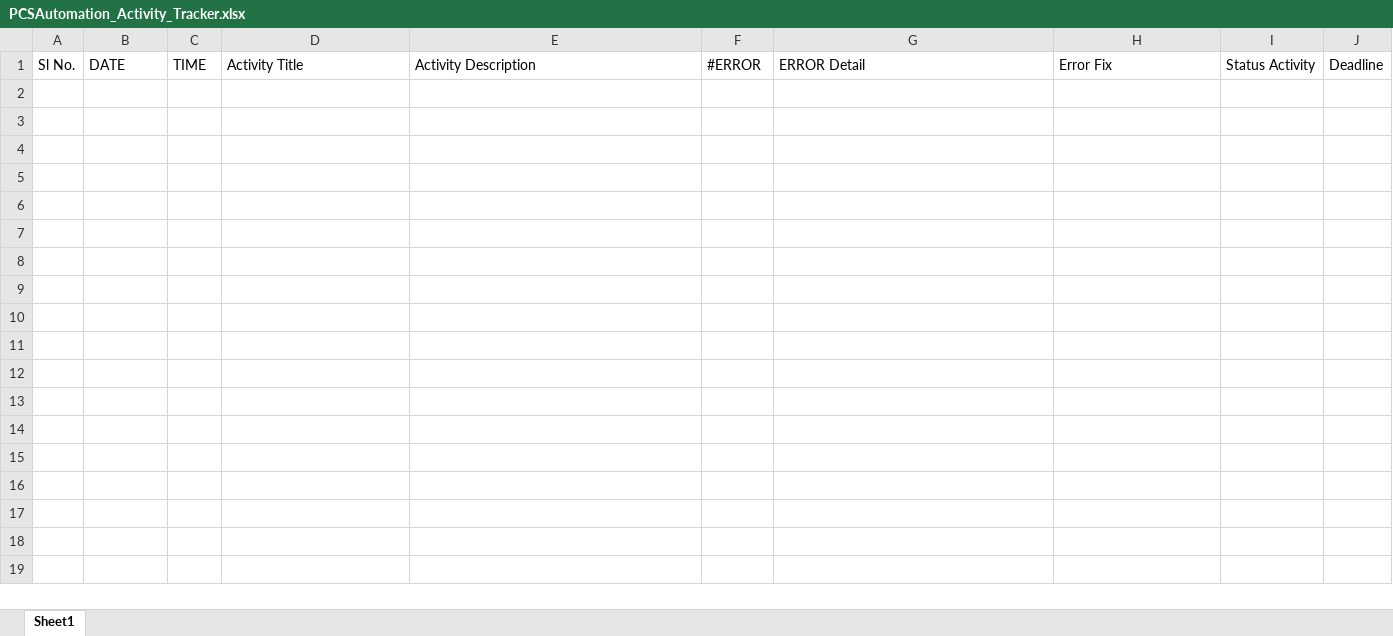
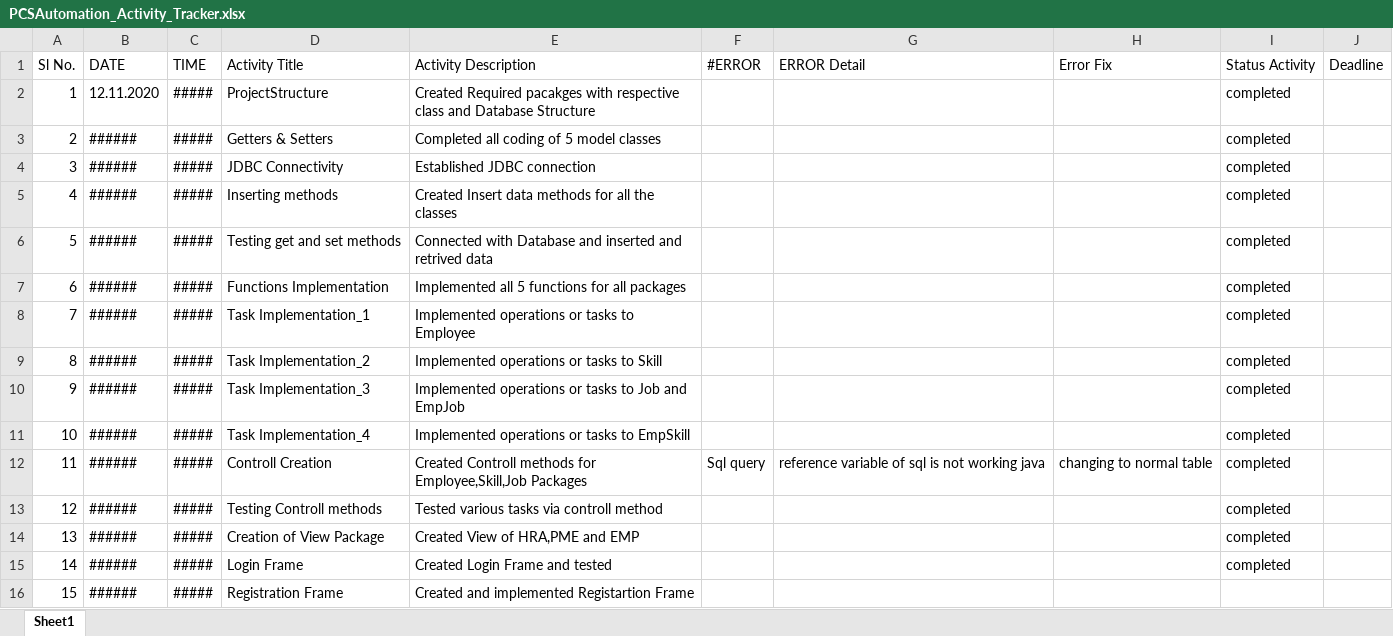
Before and after one commit to Arpan-Bhadra/PCSAUtomation, an Excel workbook: PCSAutomation_Activity_Tracker.xlsx, sheet Sheet1, drawn as a sheet; values as stored, in another font and other column widths than the file's, no borders; the diff names each change by its address in the sheet, - before the commit and + after, or states it on an @@ line.

```diff
--- a/PCSAutomation_Activity_Tracker.xlsx (sheet Sheet1)
+++ b/PCSAutomation_Activity_Tracker.xlsx (sheet Sheet1)
+row 2: 1 | 12.11.2020 | ##### | ProjectStructure | Created Required pacakges with respective class and Database Structure |  |  |  | completed
+row 3: 2 | ###### | ##### | Getters & Setters | Completed all coding of 5 model classes |  |  |  | completed
+row 4: 3 | ###### | ##### | JDBC Connectivity | Established JDBC connection |  |  |  | completed
+row 5: 4 | ###### | ##### | Inserting methods | Created Insert data methods for all the classes |  |  |  | completed
+row 6: 5 | ###### | ##### | Testing get and set methods | Connected with Database and inserted and retrived data |  |  |  | completed
+row 7: 6 | ###### | ##### | Functions Implementation | Implemented all 5 functions for all packages |  |  |  | completed
+row 8: 7 | ###### | ##### | Task Implementation_1 | Implemented operations or tasks to Employee |  |  |  | completed
+row 9: 8 | ###### | ##### | Task Implementation_2 | Implemented operations or tasks to Skill |  |  |  | completed
+row 10: 9 | ###### | ##### | Task Implementation_3 | Implemented operations or tasks to Job and EmpJob |  |  |  | completed
+row 11: 10 | ###### | ##### | Task Implementation_4 | Implemented operations or tasks to EmpSkill |  |  |  | completed
+row 12: 11 | ###### | ##### | Controll Creation | Created Controll methods for Employee,Skill,Job Packages | Sql query | reference variable of sql is not working java | changing to normal table | completed
+row 13: 12 | ###### | ##### | Testing Controll methods | Tested various tasks via controll method |  |  |  | completed
+row 14: 13 | ###### | ##### | Creation of View Package | Created View of HRA,PME and EMP |  |  |  | completed
+row 15: 14 | ###### | ##### | Login Frame | Created Login Frame and tested |  |  |  | completed
+row 16: 15 | ###### | ##### | Registration Frame | Created and implemented Registartion Frame
```
Also changed, not shown: 1 other file.
